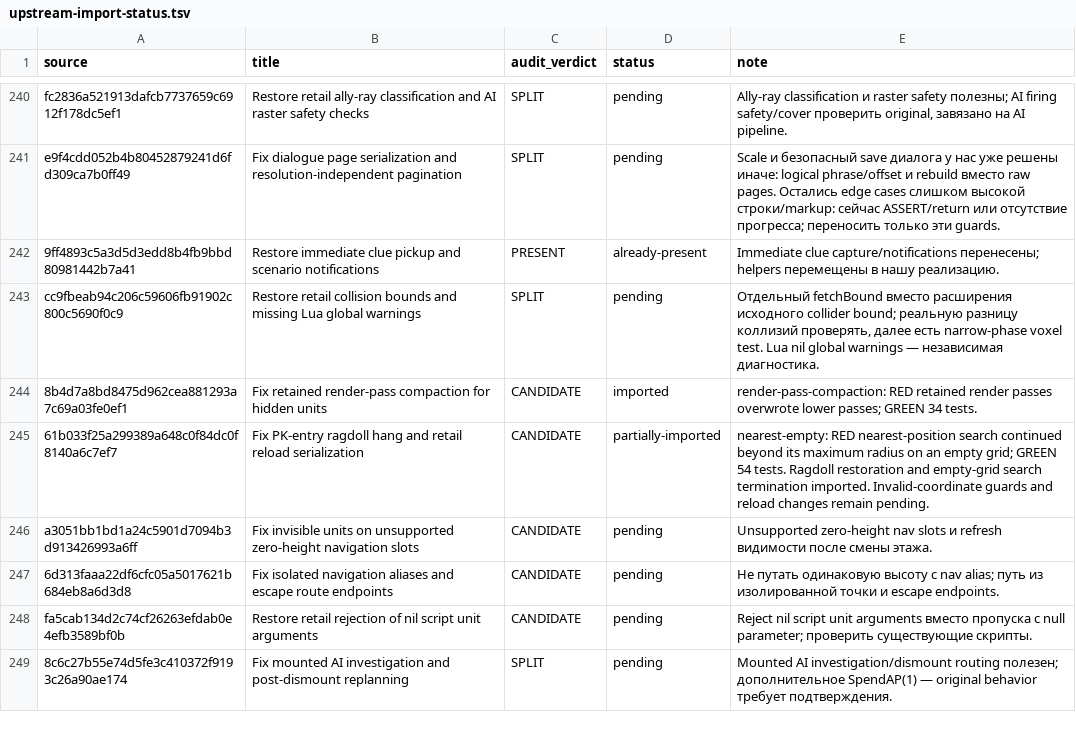
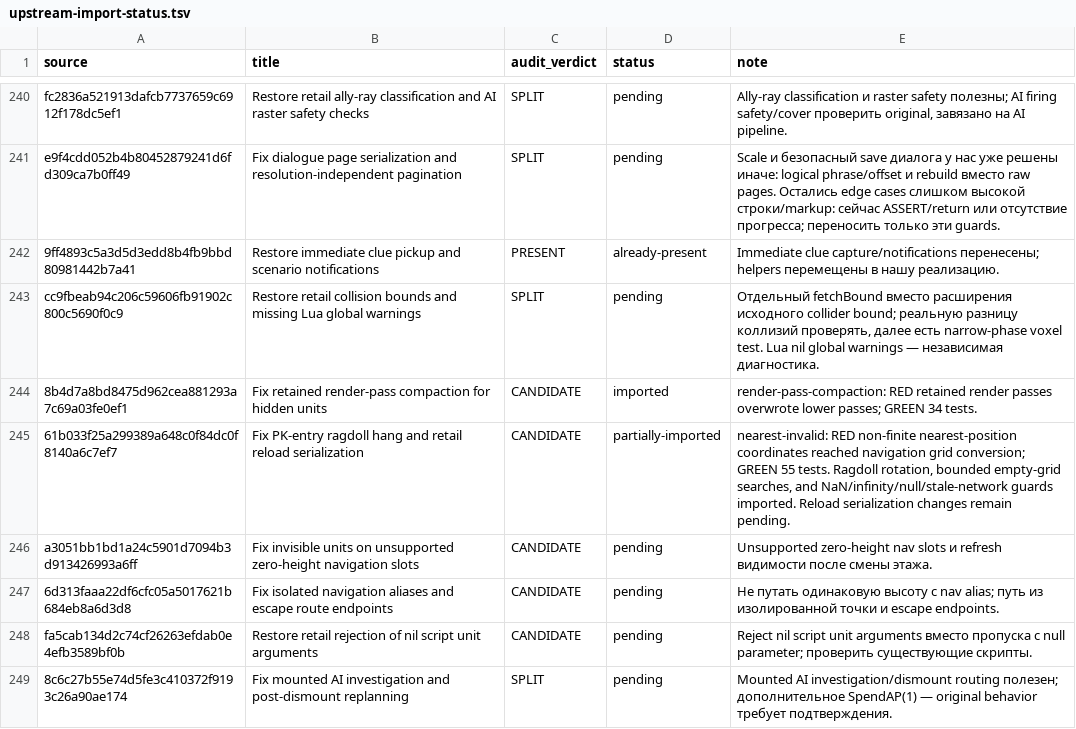
Before and after one commit to mrartanis/silent-storm-remaster, a TSV file: diagnostics/upstream-import-status.tsv, drawn as a sheet; only a part is shown, gaps mark what is left out.

Commit message:
Reject invalid coordinates and networks before navigation lookup
Port the independent upstream correction while preserving retail gameplay
formulas and the remaster's native backends.

TDD: nearest-invalid failed before the fix: non-finite nearest-position coordinates reached navigation grid conversion.
After the fix the upstream regression group passes 55/55.
Ragdoll rotation, bounded empty-grid searches, and NaN/infinity/null/stale-network guards imported. Reload serialization changes remain pending.

Upstream-Commit: https://github.com/met-nikita/Silent-Storm-Reconstruction/commit/61b033f25a299389a648c0f84dc0f8140a6c7ef7

```diff
--- a/diagnostics/upstream-import-status.tsv
+++ b/diagnostics/upstream-import-status.tsv
@@ -244,3 +244,3 @@ cc9fbeab94c206c59606fb91902c800c5690f0c9	Restore retail collision bounds and mis
 8b4d7a8bd8475d962cea881293a7c69a03fe0ef1	Fix retained render-pass compaction for hidden units	CANDIDATE	imported	render-pass-compaction: RED retained render passes overwrote lower passes; GREEN 34 tests.
-61b033f25a299389a648c0f84dc0f8140a6c7ef7	Fix PK-entry ragdoll hang and retail reload serialization	CANDIDATE	partially-imported	nearest-empty: RED nearest-position search continued beyond its maximum radius on an empty grid; GREEN 54 tests. Ragdoll restoration and empty-grid search termination imported. Invalid-coordinate guards and reload changes remain pending.
+61b033f25a299389a648c0f84dc0f8140a6c7ef7	Fix PK-entry ragdoll hang and retail reload serialization	CANDIDATE	partially-imported	nearest-invalid: RED non-finite nearest-position coordinates reached navigation grid conversion; GREEN 55 tests. Ragdoll rotation, bounded empty-grid searches, and NaN/infinity/null/stale-network guards imported. Reload serialization changes remain pending.
 a3051bb1bd1a24c5901d7094b3d913426993a6ff	Fix invisible units on unsupported zero-height navigation slots	CANDIDATE	pending	Unsupported zero-height nav slots и refresh видимости после смены этажа.
```
Also changed, not shown: 5 other files.
